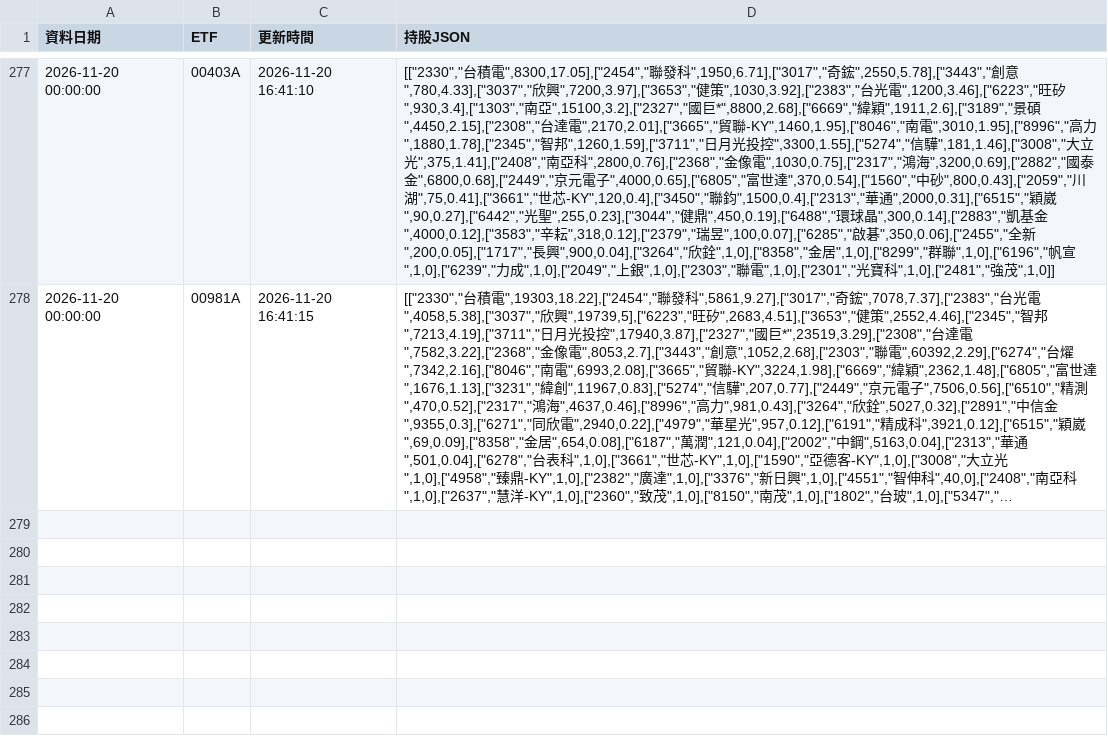
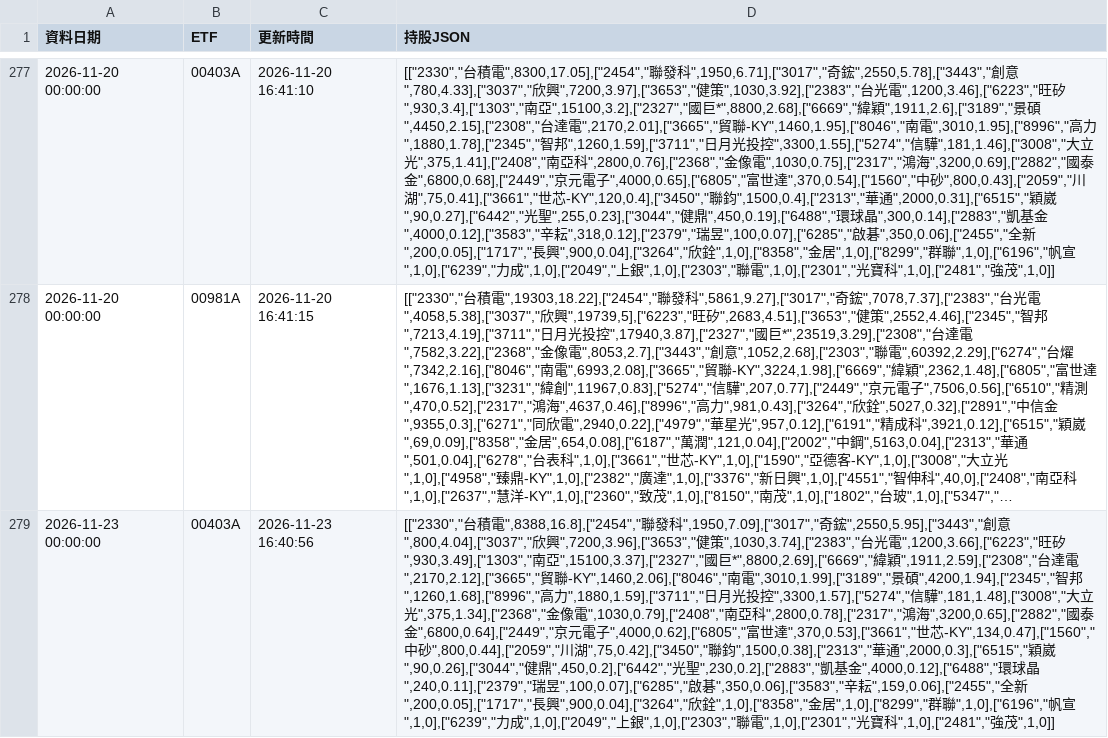
Before and after one commit to ntuacurry/stock-data, a CSV file: 主動式ETF持股_歷史.csv, drawn as a sheet; only a part is shown, gaps mark what is left out; long unchanged cells end in …; the diff names each change by its address in the sheet, - before the commit and + after, or states it on an @@ line.

Commit message:
更新 主動式ETF持股_歷史.csv（2026-11-23 16:41）

```diff
--- a/主動式ETF持股_歷史.csv
+++ b/主動式ETF持股_歷史.csv
+row 279: 2026-11-23 00:00:00 | 00403A | 2026-11-23 16:40:56 | [["2330","台積電",8388,16.8],["2454","聯發科",1950,7.09],["3017","奇鋐",2550,5.95],["3443","創意",800,4.04],["3037","欣興",7200,3.96],["3653","健策",1030,3.74],["2383","台光電",1200,3.66],["6223","旺矽",930,3.49],["1303","南亞",15100,3.37],["2327","國巨*",8800,2.69],["6669","緯穎",1911,2.59],["2308","台達電",2170,2.12],["3665","貿聯-KY",1460,2.06],["8046","南電",3010,1.99],["3189","景碩",4200,1.94],["2345","智邦",1260,1.68],["8996","高力",1880,1.59],["3711","日月光投控",3300,1.57],["5274","信驊",181,1.48],["3008","大立光",375,1.34],["2368","金像電",1030,0.79],["2408","南亞科",2800,0.78],["2317","鴻海",3200,0.65],["2882","國泰金",6800,0.64],["2449","京元電子",4000,0.62],["6805","富世達",370,0.53],["3661","世芯-KY",134,0.47],["1560","中砂",800,0.44],["2059","川湖",75,0.42],["3450","聯鈞",1500,0.38],["2313","華通",2000,0.3],["6515","穎崴",90,0.26],["3044","健鼎",450,0.2],["6442","光聖",230,0.2],["2883","凱基金",4000,0.12],["6488","環球晶",240,0.11],["2379","瑞昱",100,0.07],["6285","啟碁",350,0.06],["3583","辛耘",159,0.06],["2455","全新",200,0.05],["1717","長興",900,0.04],["3264","欣銓",1,0],["8358","金居",1,0],["8299","群聯",1,0],["6196","帆宣",1,0],["6239","力成",1,0],["2049","上銀",1,0],["2303","聯電",1,0],["2301","光寶科",1,0],["2481","強茂",1,0]]
```
